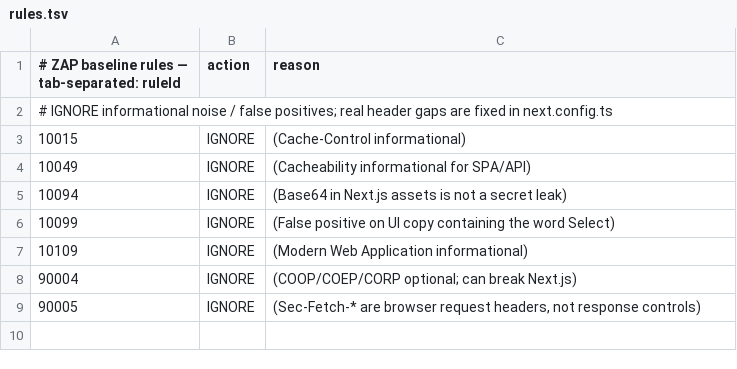
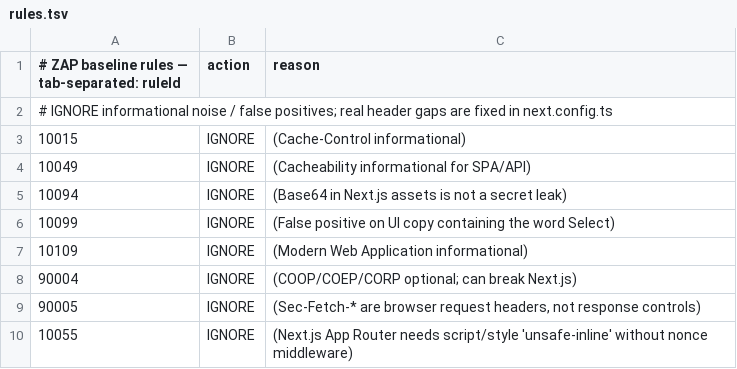
Before and after one commit to gindriliunas/crypto-trading, a TSV file: .zap/rules.tsv, drawn as a sheet.

```diff
--- a/.zap/rules.tsv
+++ b/.zap/rules.tsv
@@ -9 +9,2 @@
 90005	IGNORE	(Sec-Fetch-* are browser request headers, not response controls)
+10055	IGNORE	(Next.js App Router needs script/style 'unsafe-inline' without nonce middleware)
```
Also changed, not shown: 1 other file.
